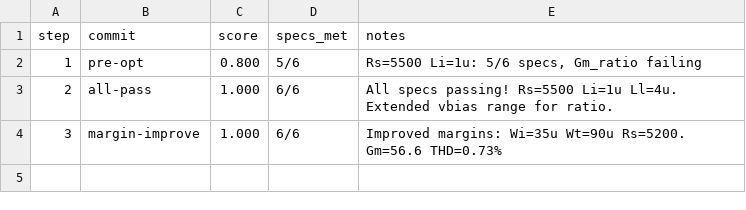
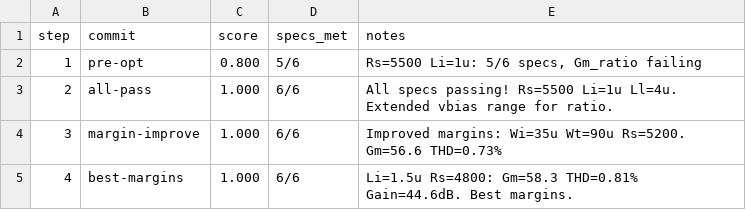
Before and after one commit to edonD/sky130-ode-solver, a TSV file: blocks/gm-cell/results.tsv, drawn as a sheet.

Commit message:
Best margins: Gm=58.3µS(+17%) THD=0.81% Gain=44.6dB. PVT analysis documented.

```diff
--- a/blocks/gm-cell/results.tsv
+++ b/blocks/gm-cell/results.tsv
@@ -4 +4,2 @@ step	commit	score	specs_met	notes
 3	margin-improve	1.000	6/6	Improved margins: Wi=35u Wt=90u Rs=5200. Gm=56.6 THD=0.73%
+4	best-margins	1.000	6/6	Li=1.5u Rs=4800: Gm=58.3 THD=0.81% Gain=44.6dB. Best margins.
```
Also changed, not shown: 9 other files.
